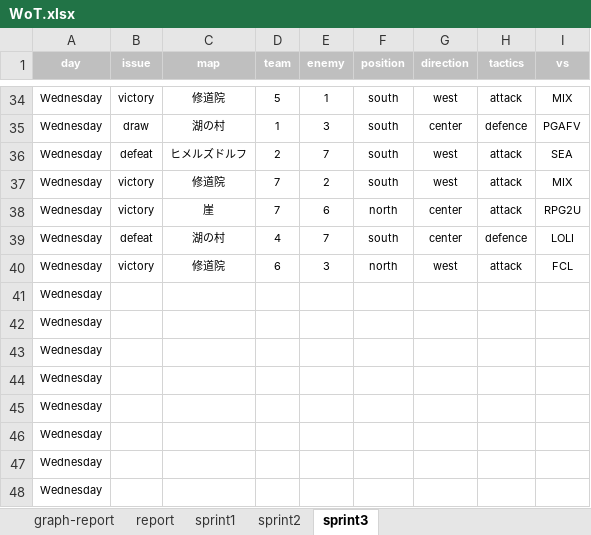
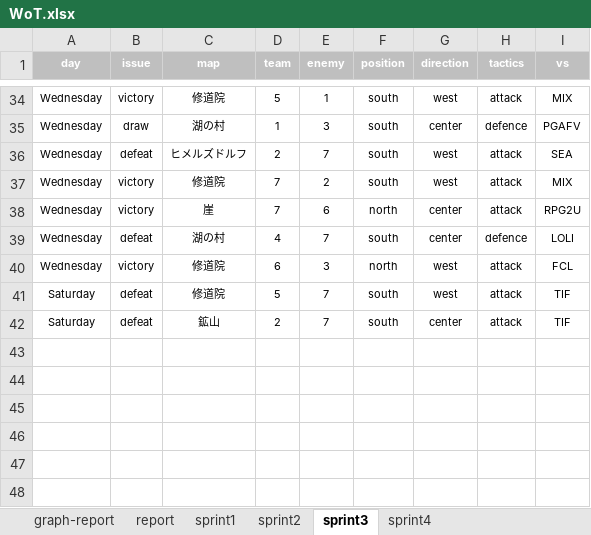
Before and after one commit to kawahira/WoT-Documents, an Excel workbook: WoT.xlsx, sheet sprint3, drawn as a sheet; only a part is shown, gaps mark what is left out; values as stored, in another font and other column widths than the file's, no borders; conditional formats not drawn; removed rows and columns are numbered as before the commit, all else as after; the diff names each change by its address in the sheet, - before the commit and + after, or states it on an @@ line.

```diff
--- a/WoT.xlsx (sheet sprint3)
+++ b/WoT.xlsx (sheet sprint3)
+sheet tab: sprint4
-row 41: Wednesday
-row 42: Wednesday
-row 43: Wednesday
-row 44: Wednesday
-row 45: Wednesday
-row 46: Wednesday
-row 47: Wednesday
-row 48: Wednesday
+row 41: Saturday | defeat | 修道院 | 5 | 7 | south | west | attack | TIF
+row 42: Saturday | defeat | 鉱山 | 2 | 7 | south | center | attack | TIF
```
Also changed, not shown: sheet report, charts or pictures, 1 other file.
